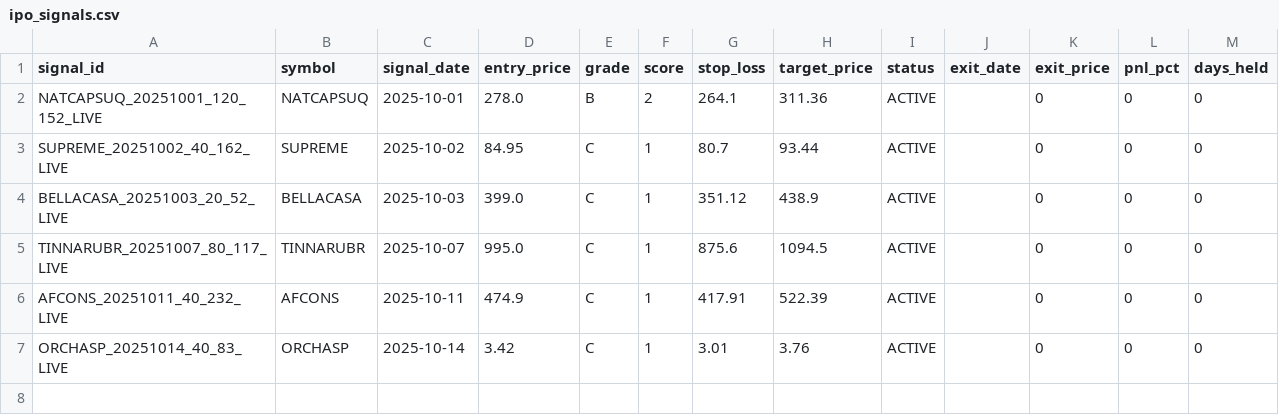
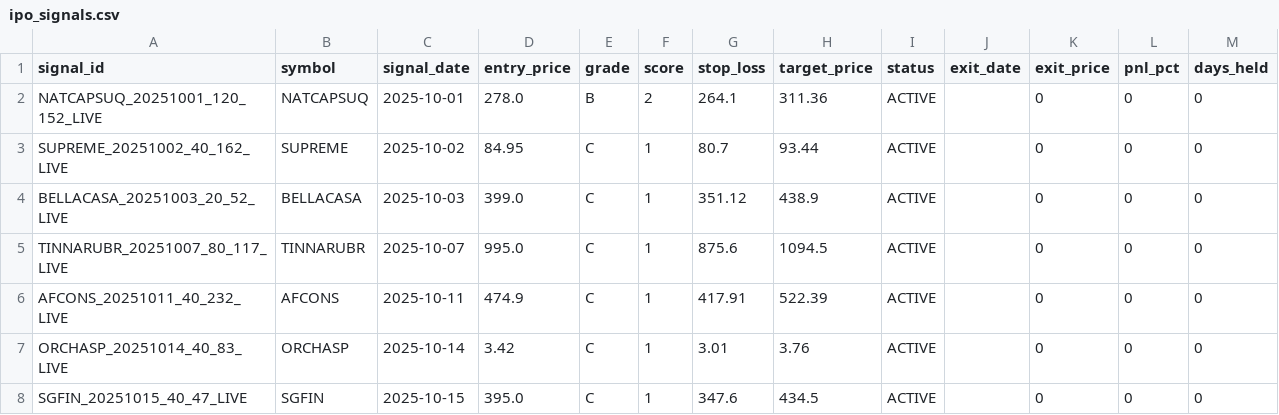
Before and after one commit to Deep-Adhia/IPO-Base-Scanner, a CSV file: ipo_signals.csv, drawn as a sheet.

```diff
--- a/ipo_signals.csv
+++ b/ipo_signals.csv
@@ -7 +7,2 @@ AFCONS_20251011_40_232_LIVE,AFCONS,2025-10-11,474.9,C,1,417.91,522.39,ACTIVE,,0,
 ORCHASP_20251014_40_83_LIVE,ORCHASP,2025-10-14,3.42,C,1,3.01,3.76,ACTIVE,,0,0,0
+SGFIN_20251015_40_47_LIVE,SGFIN,2025-10-15,395.0,C,1,347.6,434.5,ACTIVE,,0,0,0
```
Also changed, not shown: ipo_positions.csv, recent_ipo_symbols.csv.
